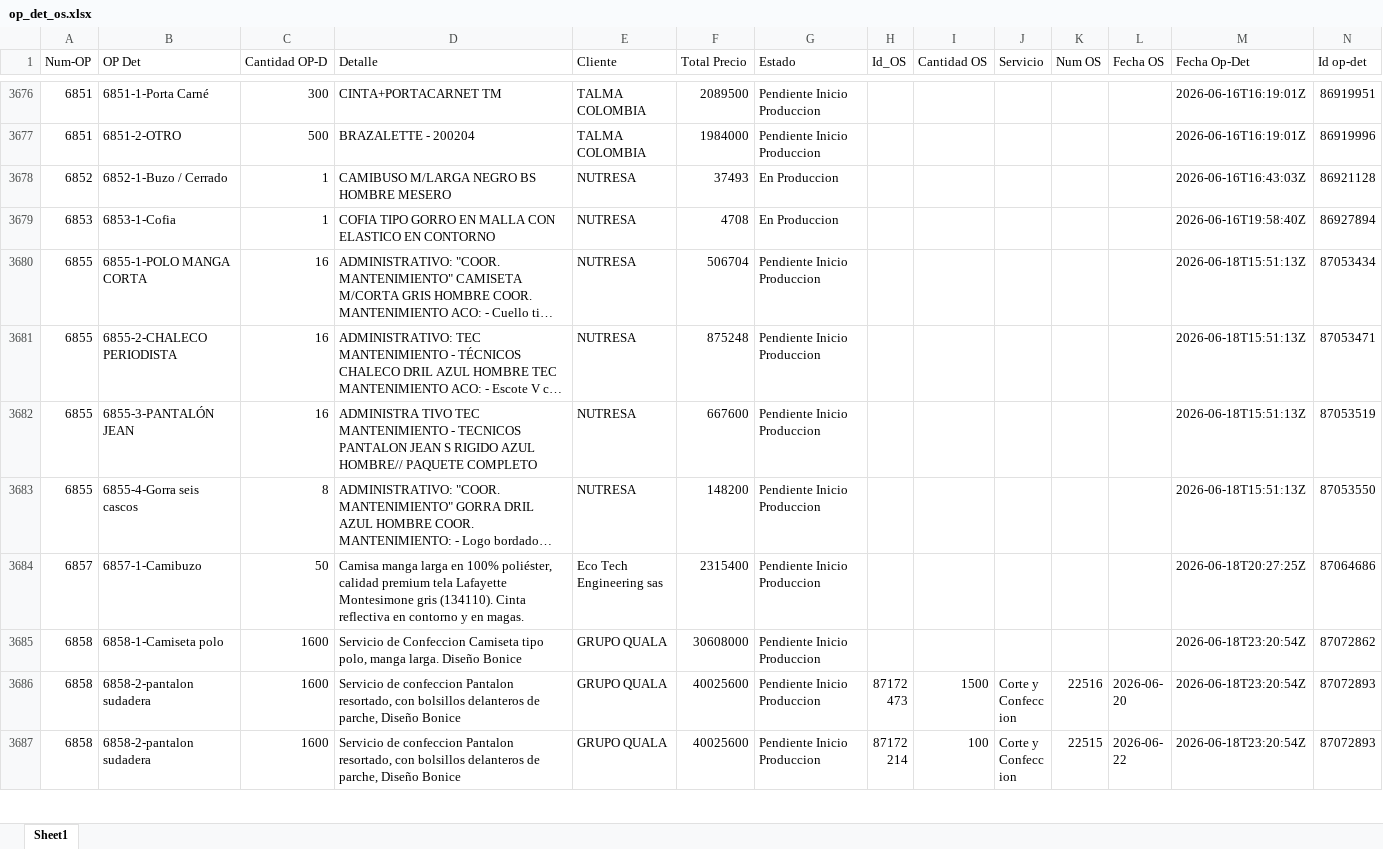
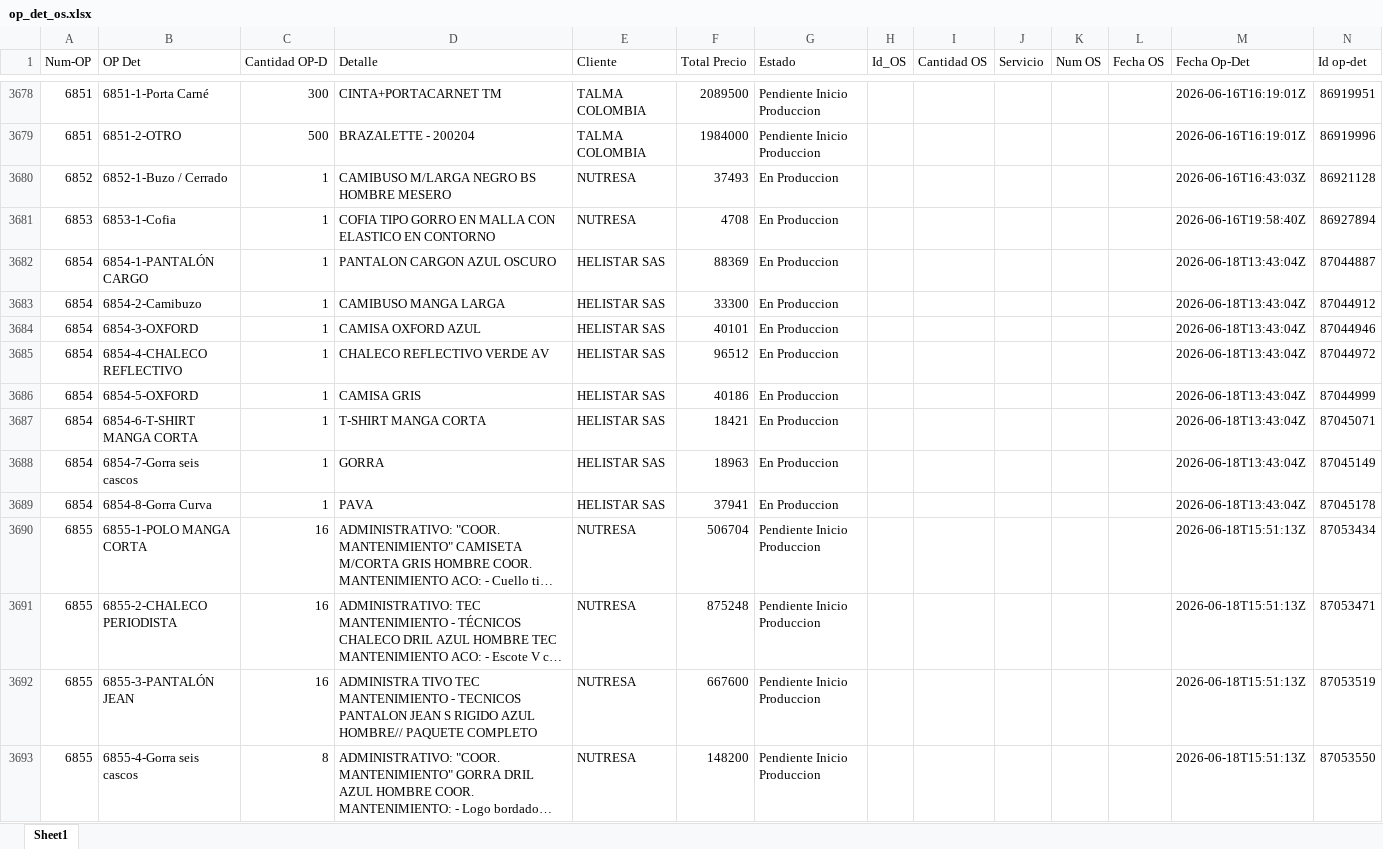
Before and after one commit to LalaSolarteW/actualizacion-ops-produccion, an Excel workbook: op_det_os.xlsx, sheet Sheet1, drawn as a sheet; only a part is shown, gaps mark what is left out; the shorter side is filled out with more unchanged rows; long unchanged cells end in …; values as stored, in another font and other column widths than the file's, no borders; the diff covers the shown part only; the diff names each change by its address in the sheet, - before the commit and + after, or states it on an @@ line.

```diff
--- a/op_det_os.xlsx (sheet Sheet1)
+++ b/op_det_os.xlsx (sheet Sheet1)
+row 3682: 6854 | 6854-1-PANTALÓN CARGO | 1 | PANTALON CARGON AZUL OSCURO | HELISTAR SAS | 88369 | En Produccion |  |  |  |  |  | 2026-06-18T13:43:04Z | 87044887
+row 3683: 6854 | 6854-2-Camibuzo | 1 | CAMIBUSO MANGA LARGA | HELISTAR SAS | 33300 | En Produccion |  |  |  |  |  | 2026-06-18T13:43:04Z | 87044912
+row 3684: 6854 | 6854-3-OXFORD | 1 | CAMISA OXFORD AZUL | HELISTAR SAS | 40101 | En Produccion |  |  |  |  |  | 2026-06-18T13:43:04Z | 87044946
+row 3685: 6854 | 6854-4-CHALECO REFLECTIVO | 1 | CHALECO REFLECTIVO VERDE AV | HELISTAR SAS | 96512 | En Produccion |  |  |  |  |  | 2026-06-18T13:43:04Z | 87044972
+row 3686: 6854 | 6854-5-OXFORD | 1 | CAMISA GRIS | HELISTAR SAS | 40186 | En Produccion |  |  |  |  |  | 2026-06-18T13:43:04Z | 87044999
+row 3687: 6854 | 6854-6-T-SHIRT MANGA CORTA | 1 | T-SHIRT MANGA CORTA | HELISTAR SAS | 18421 | En Produccion |  |  |  |  |  | 2026-06-18T13:43:04Z | 87045071
+row 3688: 6854 | 6854-7-Gorra seis cascos | 1 | GORRA | HELISTAR SAS | 18963 | En Produccion |  |  |  |  |  | 2026-06-18T13:43:04Z | 87045149
+row 3689: 6854 | 6854-8-Gorra Curva | 1 | PAVA | HELISTAR SAS | 37941 | En Produccion |  |  |  |  |  | 2026-06-18T13:43:04Z | 87045178
```
Also changed, not shown: 25 added rows, 8 removed rows and 20 edited cells elsewhere in this sheet, op_det_completo.xlsx.
